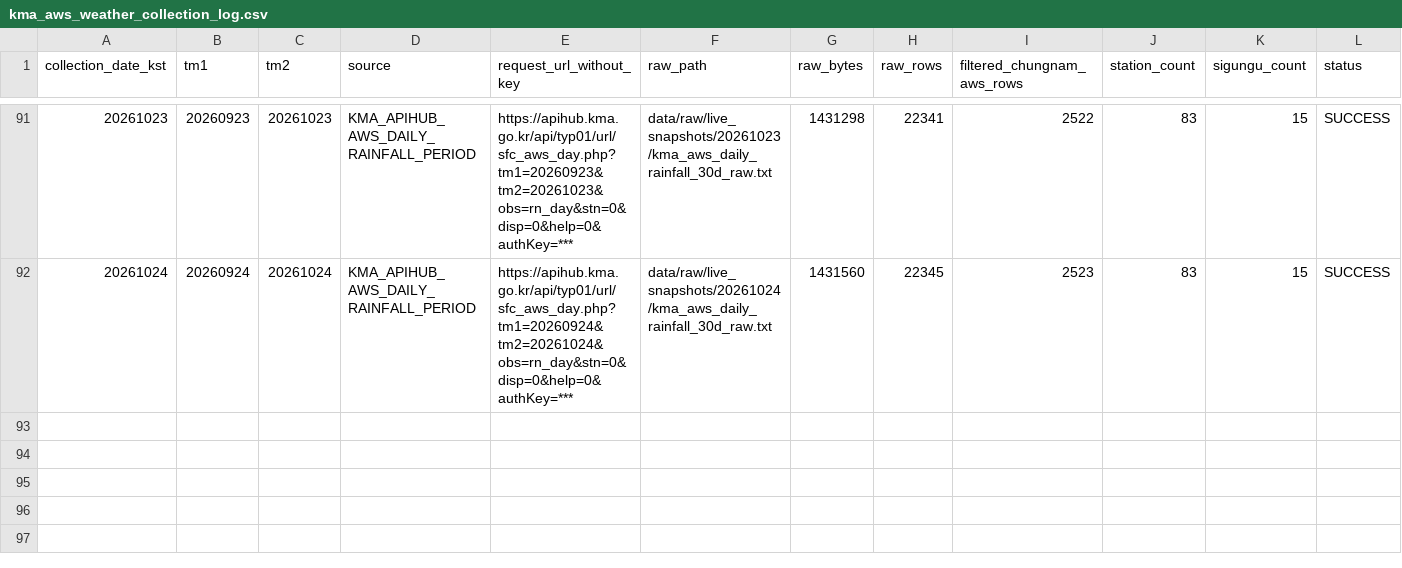
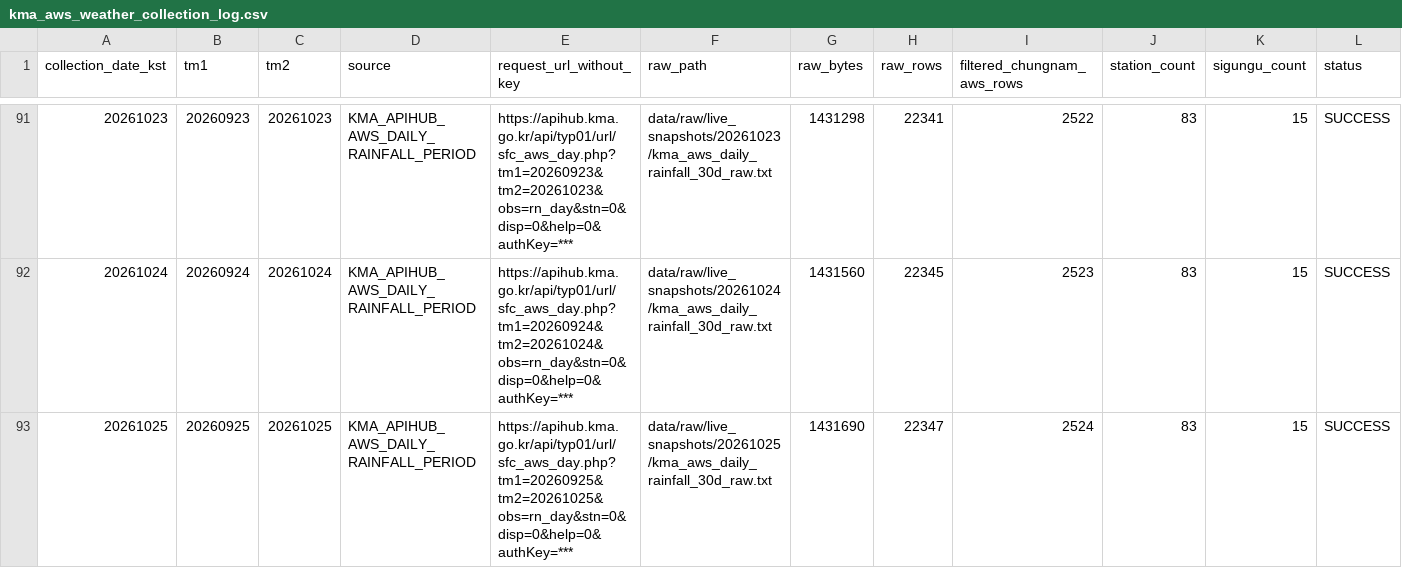
Before and after one commit to kara320090/AquaGuard-AI, a CSV file: data/metadata/kma_aws_weather_collection_log.csv, drawn as a sheet; only a part is shown, gaps mark what is left out; rows hold the shown columns only; the diff names each change by its address in the sheet, - before the commit and + after, or states it on an @@ line.

```diff
--- a/data/metadata/kma_aws_weather_collection_log.csv
+++ b/data/metadata/kma_aws_weather_collection_log.csv
+row 93: 20261025 | 20260925 | 20261025 | KMA_APIHUB_AWS_DAILY_RAINFALL_PERIOD | https://apihub.kma.go.kr/api/typ01/url/sfc_aws_day.php?tm1=20260925&tm2=20261025&obs=rn_day&stn=0&disp=0&help=0&authKey=*** | data/raw/live_snapshots/20261025/kma_aws_daily_rainfall_30d_raw.txt | 1431690 | 22347 | 2524 | 83 | 15 | SUCCESS
```
Also changed, not shown: data/metadata/adms_reservoir_support_collection_log.csv, data/metadata/adms_soil_moisture_collection_log.csv, 25 other files.
